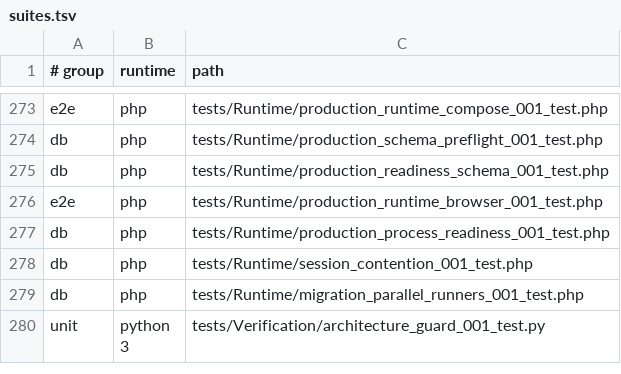
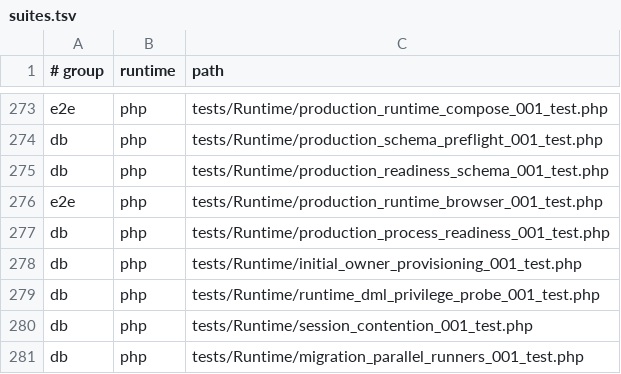
Before and after one commit to Antropophag/fmonitor-2, a TSV file: tools/verification/suites.tsv, drawn as a sheet; only a part is shown, gaps mark what is left out; the shorter side is filled out with more unchanged rows.

Commit message:
Add clean initial-owner provisioning and canonical operations runbook

```diff
--- a/tools/verification/suites.tsv
+++ b/tools/verification/suites.tsv
@@ -277,2 +277,4 @@ e2e	php	tests/Runtime/production_runtime_browser_001_test.php
 db	php	tests/Runtime/production_process_readiness_001_test.php
+db	php	tests/Runtime/initial_owner_provisioning_001_test.php
+db	php	tests/Runtime/runtime_dml_privilege_probe_001_test.php
 db	php	tests/Runtime/session_contention_001_test.php
```
Also changed, not shown: 29 other files.
